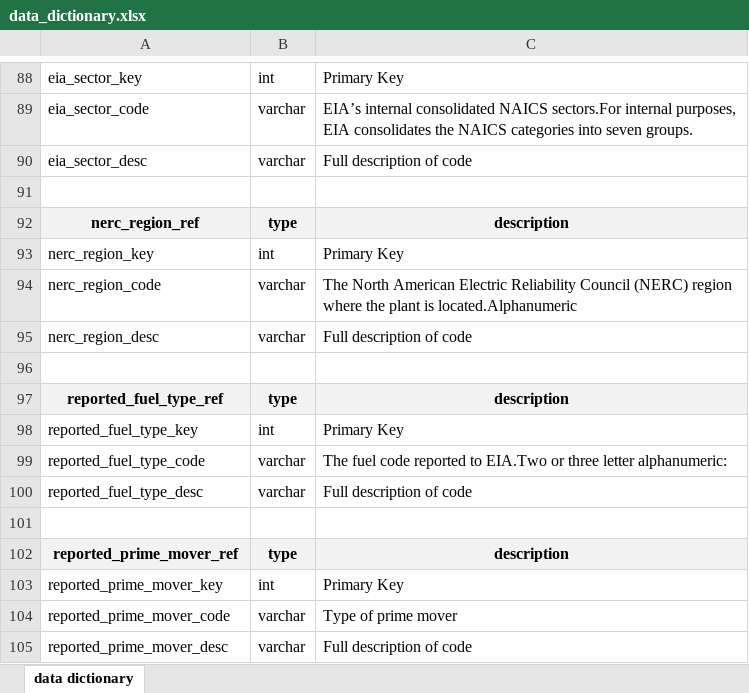
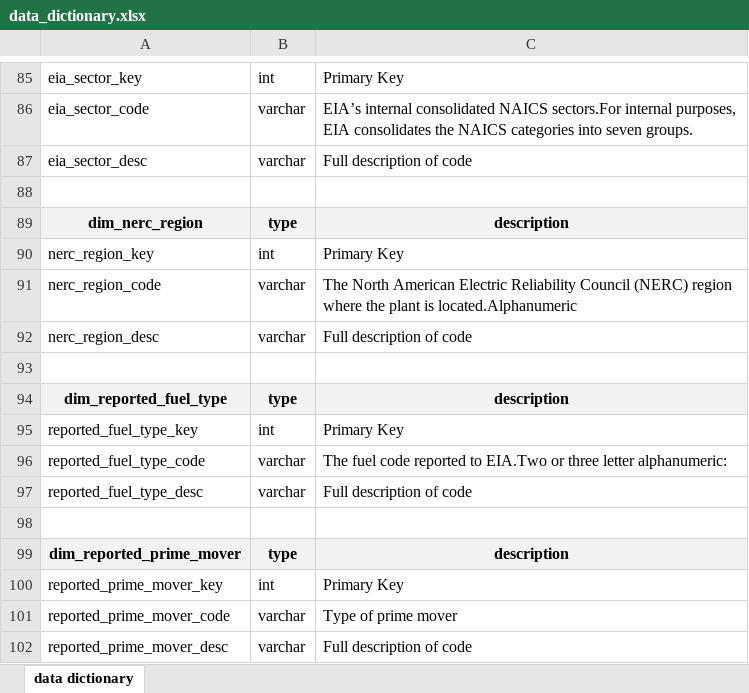
Before and after one commit to jamesrobsn/udacity-dend-jr, an Excel workbook: data_dictionary.xlsx, sheet data dictionary, drawn as a sheet; only a part is shown, gaps mark what is left out; values as stored, in another font and other column widths than the file's, no borders; addresses are those after the commit; the diff covers the shown part only; the diff names each change by its address in the sheet, - before the commit and + after, or states it on an @@ line.

Commit message:
Updated data dictionary and model

```diff
--- a/data_dictionary.xlsx (sheet data dictionary)
+++ b/data_dictionary.xlsx (sheet data dictionary)
-A89: nerc_region_ref
+A89: dim_nerc_region
-A94: reported_fuel_type_ref
+A94: dim_reported_fuel_type
-A99: reported_prime_mover_ref
+A99: dim_reported_prime_mover
```
Also changed, not shown: 3 removed rows, 2 moved rows and 4 edited cells elsewhere in this sheet, model.xlsx, 1 other file.
